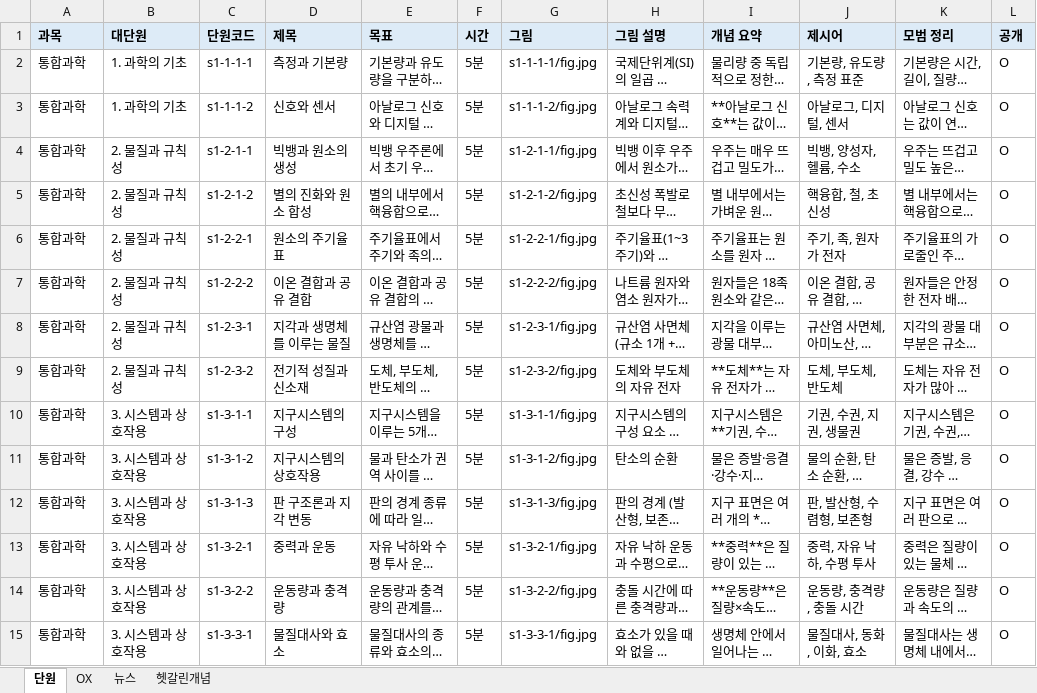
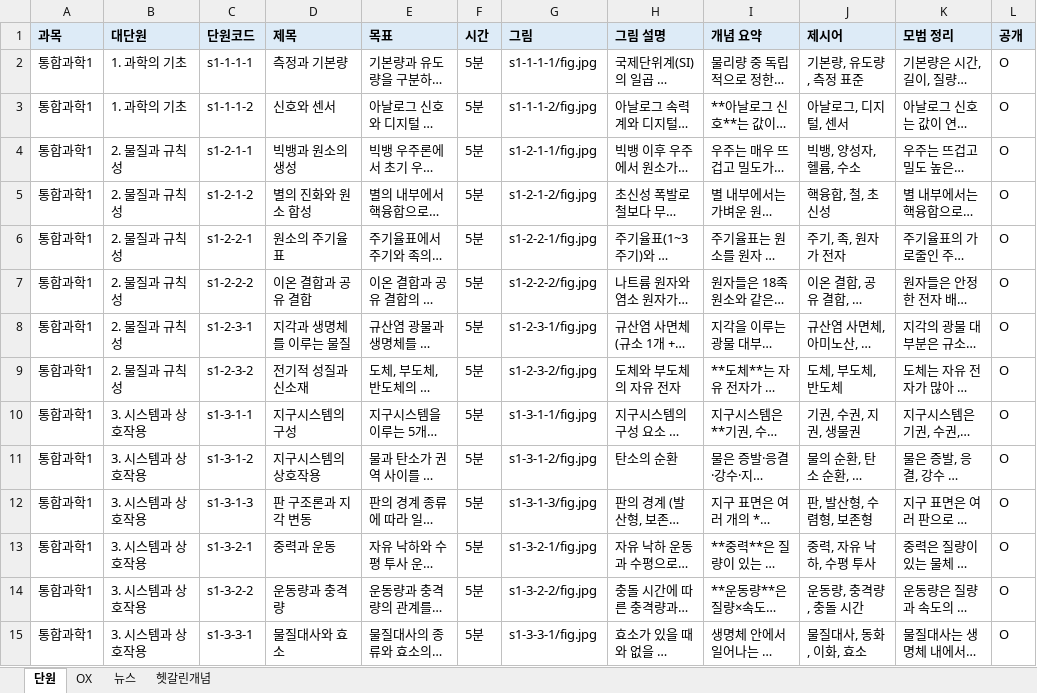
Before and after one commit to earth516/sj-hub, an Excel workbook: sheet-import/통합과학_시트입력.xlsx, sheet 단원, drawn as a sheet; only a part is shown; long unchanged cells end in …; values as stored, in another font and other column widths than the file's, no borders; the diff covers the shown part only; the diff names each change by its address in the sheet, - before the commit and + after, or states it on an @@ line.

```diff
--- a/sheet-import/통합과학_시트입력.xlsx (sheet 단원)
+++ b/sheet-import/통합과학_시트입력.xlsx (sheet 단원)
-A2:A15 (과목): 통합과학
+A2:A15 (과목): 통합과학1
```
Also changed, not shown: 34 edited cells elsewhere in this sheet, 3 other files.
